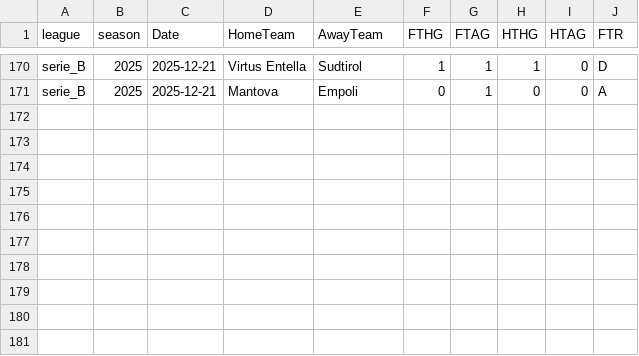
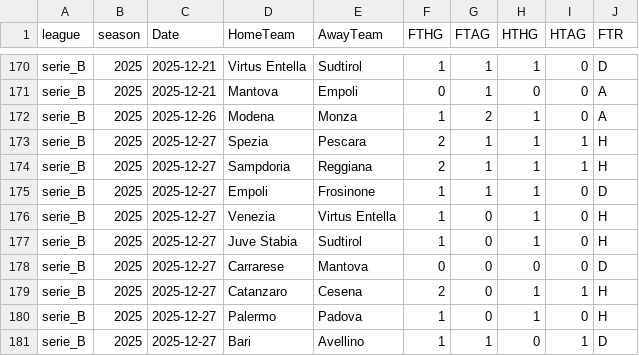
Before and after one commit to bobbobunda01/betsmart_new_version, a CSV file: data/sa2/saison_encours.csv, drawn as a sheet; only a part is shown, gaps mark what is left out.

```diff
--- a/data/sa2/saison_encours.csv
+++ b/data/sa2/saison_encours.csv
@@ -171 +171,11 @@ serie_B,2025,2025-12-21,Virtus Entella,Sudtirol,1,1,1,0,D
 serie_B,2025,2025-12-21,Mantova,Empoli,0,1,0,0,A
+serie_B,2025,2025-12-26,Modena,Monza,1,2,1,0,A
+serie_B,2025,2025-12-27,Spezia,Pescara,2,1,1,1,H
+serie_B,2025,2025-12-27,Sampdoria,Reggiana,2,1,1,1,H
+serie_B,2025,2025-12-27,Empoli,Frosinone,1,1,1,0,D
+serie_B,2025,2025-12-27,Venezia,Virtus Entella,1,0,1,0,H
+serie_B,2025,2025-12-27,Juve Stabia,Sudtirol,1,0,1,0,H
+serie_B,2025,2025-12-27,Carrarese,Mantova,0,0,0,0,D
+serie_B,2025,2025-12-27,Catanzaro,Cesena,2,0,1,1,H
+serie_B,2025,2025-12-27,Palermo,Padova,1,0,1,0,H
+serie_B,2025,2025-12-27,Bari,Avellino,1,1,0,1,D
```
Also changed, not shown: data/can/saison_encours.csv, data/ecosse/saison_encours.csv, 7 other files.
